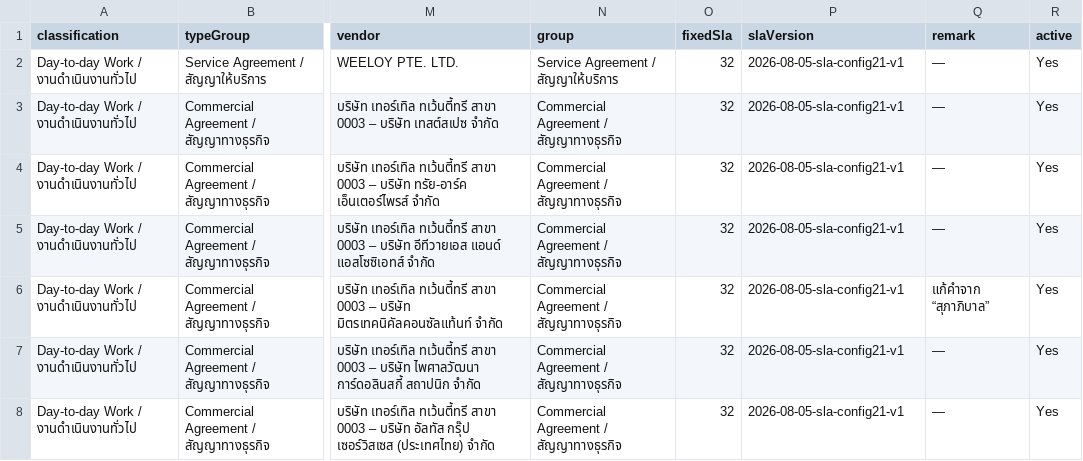
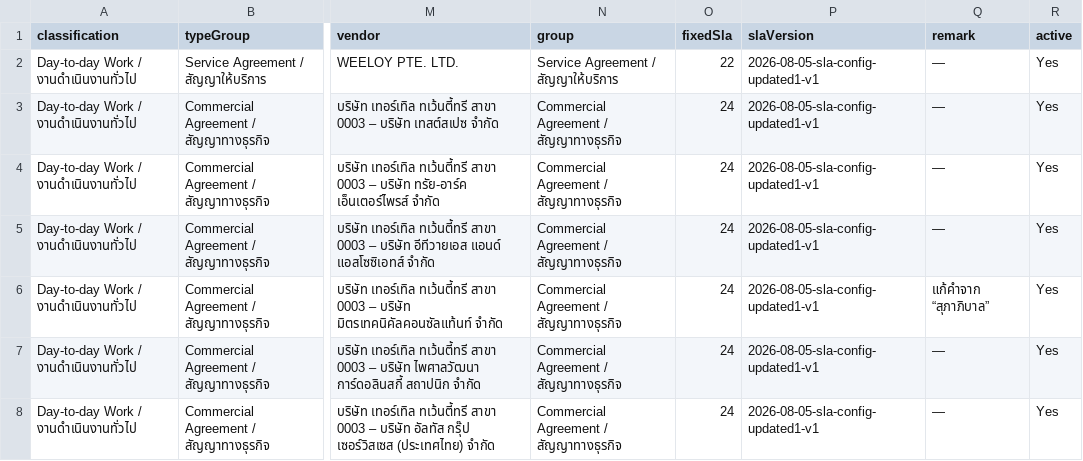
Before and after one commit to Phuphaq1/T23-Tracking-Contract, a CSV file: data/contract_template_master_db.csv, drawn as a sheet; only a part is shown, gaps mark what is left out; the diff covers the shown part only; the diff names each change by its address in the sheet, - before the commit and + after, or states it on an @@ line.

Commit message:
Update revised SLA master data

```diff
--- a/data/contract_template_master_db.csv
+++ b/data/contract_template_master_db.csv
-O2 (fixedSla): 32
+O2 (fixedSla): 22
-P2:P8 (slaVersion): 2026-08-05-sla-config21-v1
+P2:P8 (slaVersion): 2026-08-05-sla-config-updated1-v1
-O3:O8 (fixedSla): 32
+O3:O8 (fixedSla): 24
```
Also changed, not shown: 139 edited cells elsewhere in this file, data/action_sla_master_db.csv, data/contract_type_master_v2.csv, 1 other file.
